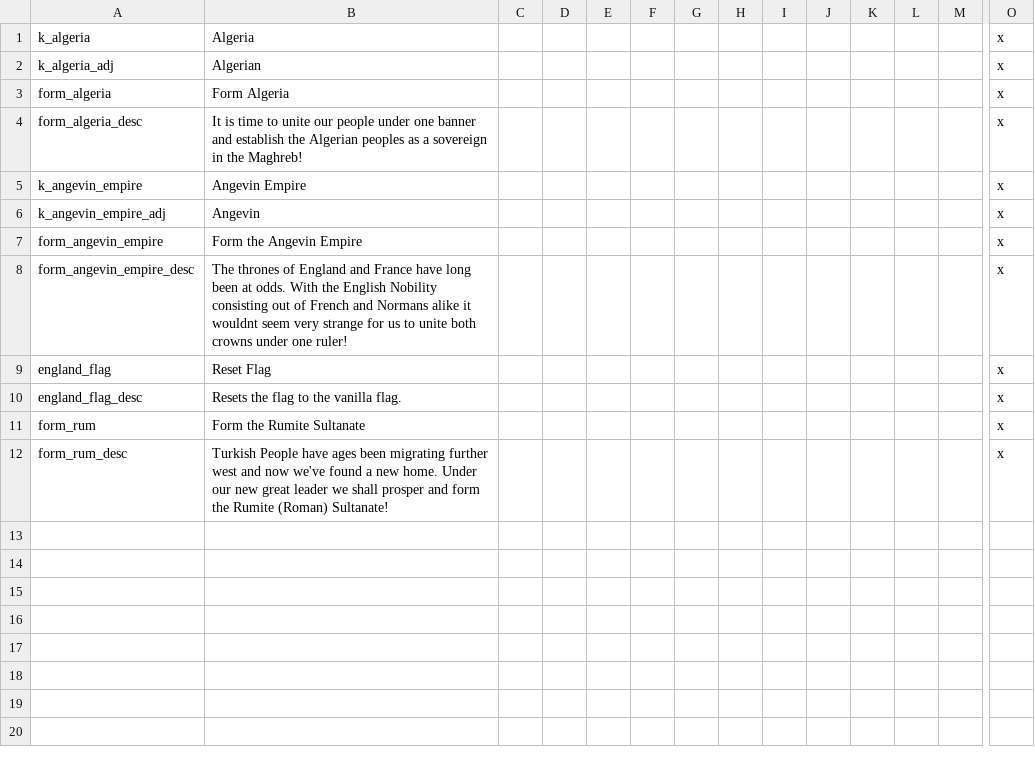
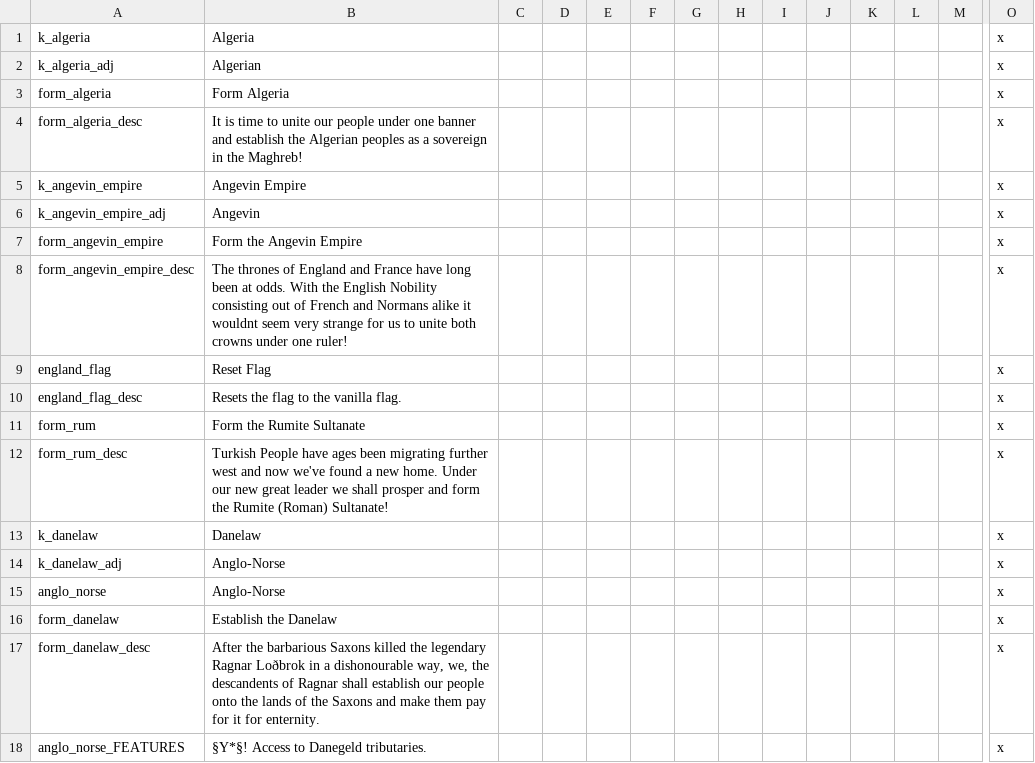
Before and after one commit to Stripedscumbag/striped_mp, a CSV file: localisation/00_formables.csv, drawn as a sheet; only a part is shown, gaps mark what is left out; rows hold the shown columns only; the diff names each change by its address in the sheet, - before the commit and + after, or states it on an @@ line.

```diff
--- a/localisation/00_formables.csv
+++ b/localisation/00_formables.csv
+row 13: k_danelaw | Danelaw |  |  |  |  |  |  |  |  |  |  |  | x
+row 14: k_danelaw_adj | Anglo-Norse |  |  |  |  |  |  |  |  |  |  |  | x
+row 15: anglo_norse | Anglo-Norse |  |  |  |  |  |  |  |  |  |  |  | x
+row 16: form_danelaw | Establish the Danelaw |  |  |  |  |  |  |  |  |  |  |  | x
+row 17: form_danelaw_desc | After the barbarious Saxons killed the legendary Ragnar Loðbrok in a dishonourable way, we, the descandents of Ragnar shall establish our people onto the lands of the Saxons and make them pay for it for enternity. |  |  |  |  |  |  |  |  |  |  |  | x
+row 18: anglo_norse_FEATURES | §Y*§! Access to Danegeld tributaries. |  |  |  |  |  |  |  |  |  |  |  | x
```
Also changed, not shown: localisation/00_mp_decisions.csv, localisation/00_mp_events.csv, 19 other files.
